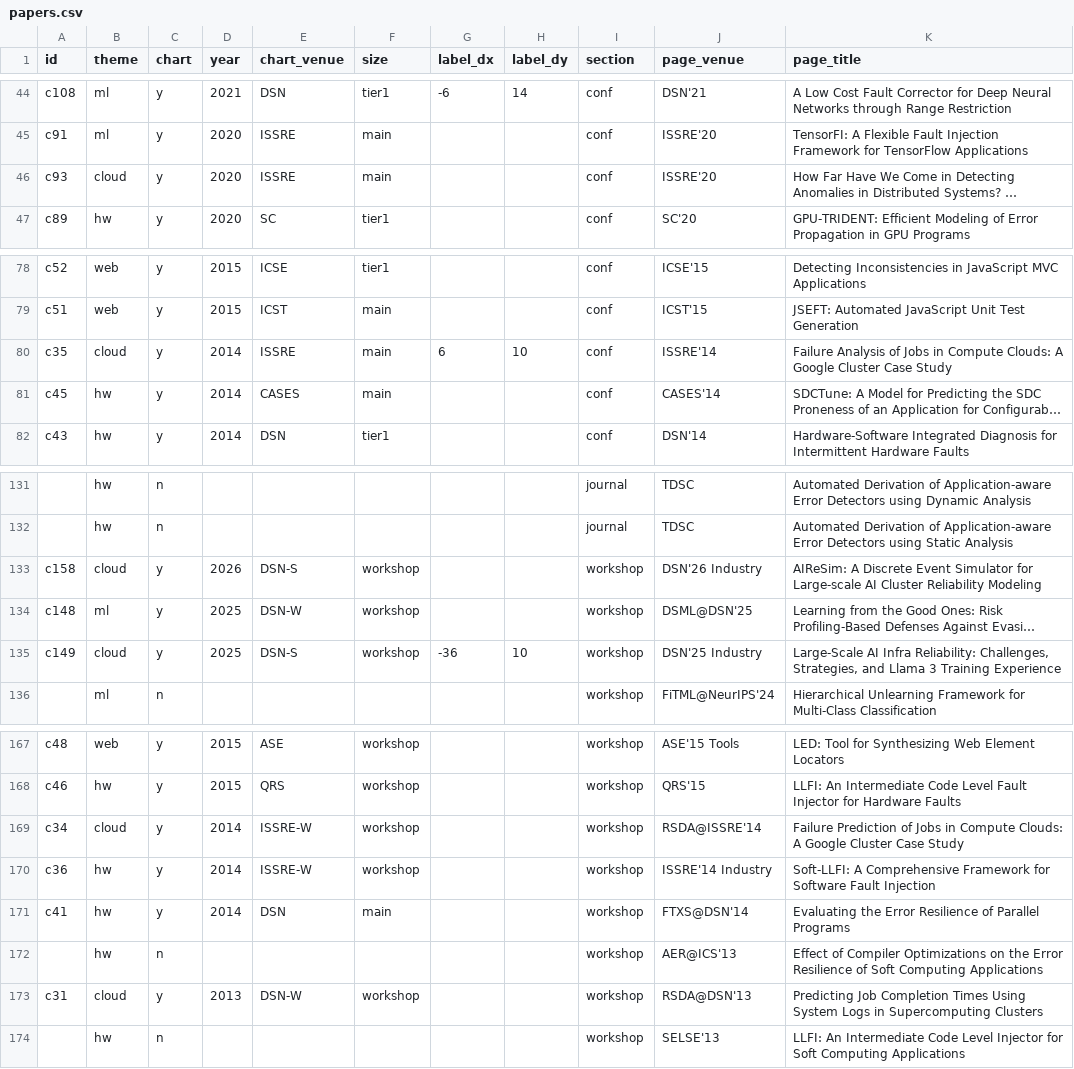
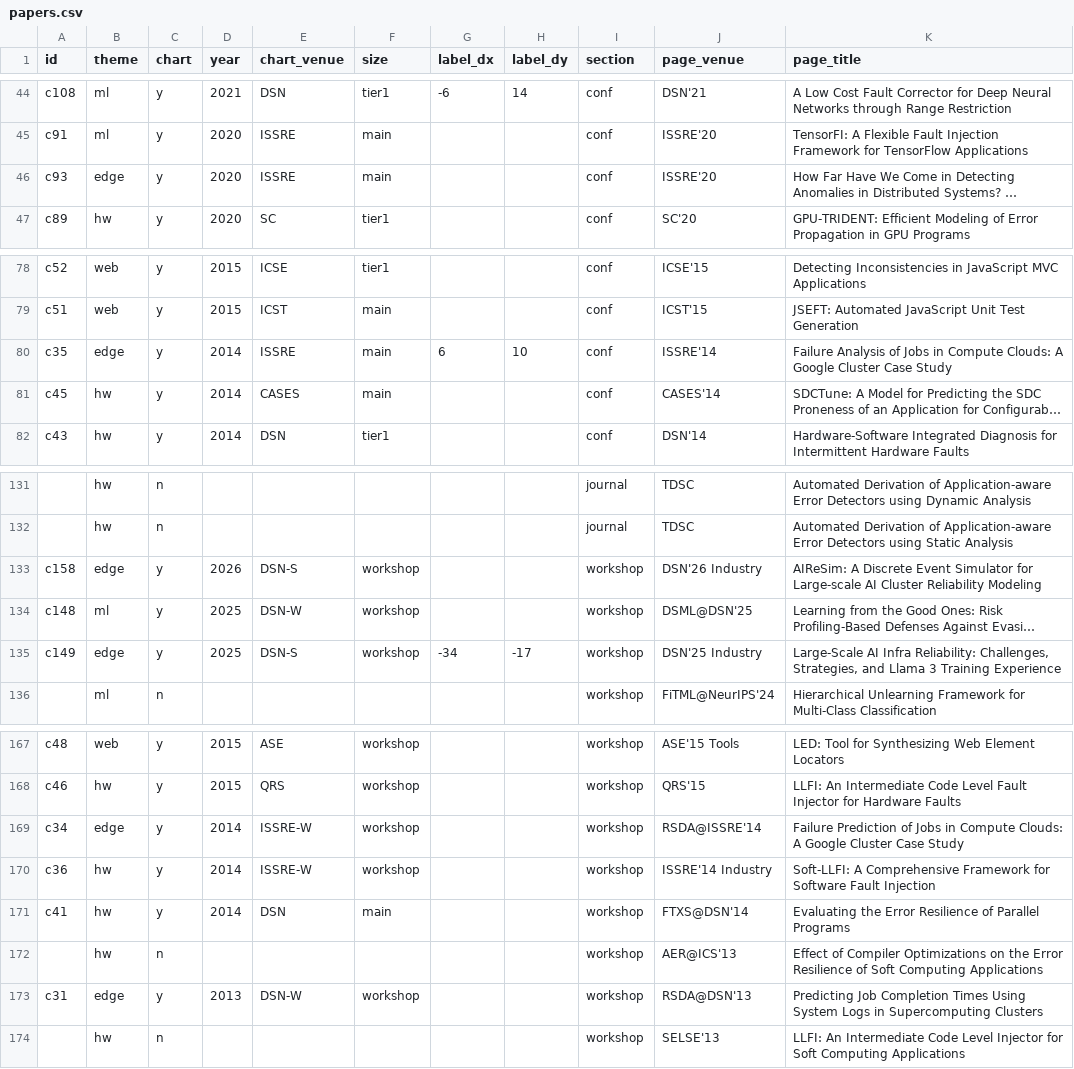
Before and after one commit to karthikp-ubc/karthikp-ubc.github.io, a CSV file: tools/research-viz/papers.csv, drawn as a sheet; only a part is shown, gaps mark what is left out; long unchanged cells end in …; the diff names each change by its address in the sheet, - before the commit and + after, or states it on an @@ line.

Commit message:
Merged cloud and edge categories

```diff
--- a/tools/research-viz/papers.csv
+++ b/tools/research-viz/papers.csv
-B46 (theme): cloud
+B46 (theme): edge
-B80 (theme): cloud
+B80 (theme): edge
-B133 (theme): cloud
+B133 (theme): edge
-B135 (theme): cloud
+B135 (theme): edge
-G135 (label_dx): -36
+G135 (label_dx): -34
-H135 (label_dy): 10
+H135 (label_dy): -17
-B169 (theme): cloud
+B169 (theme): edge
-B173 (theme): cloud
+B173 (theme): edge
```
Also changed, not shown: 6 other files.
